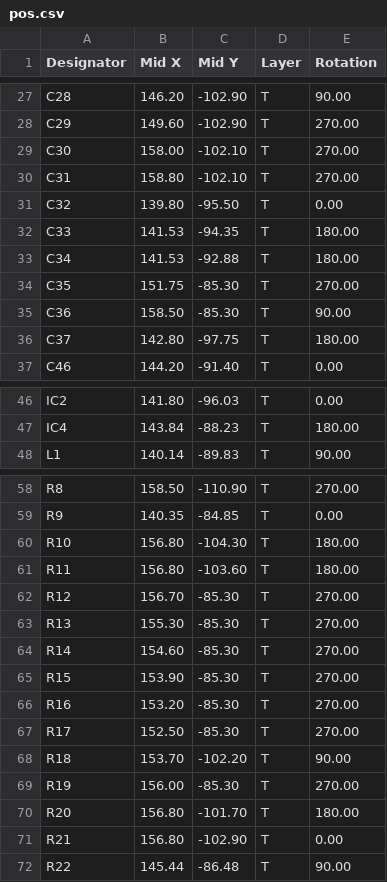
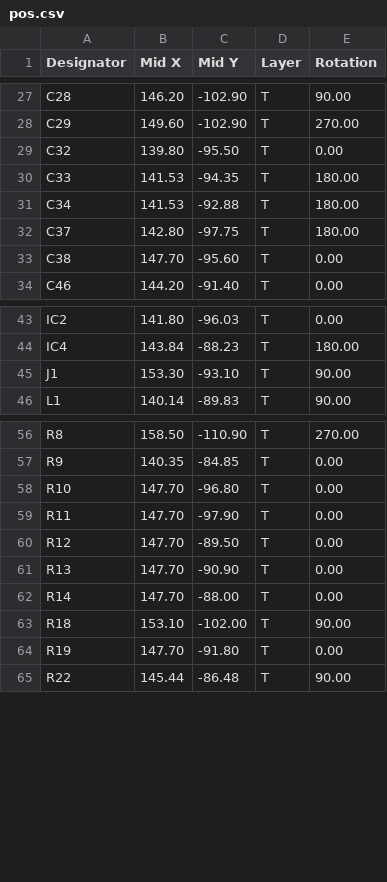
Before and after one commit to o7-machinehum/Blackpants, a CSV file: hardware/production/pos.csv, drawn as a sheet; only a part is shown, gaps mark what is left out; the diff covers the shown part only.

```diff
--- a/hardware/production/pos.csv
+++ b/hardware/production/pos.csv
@@ -28,4 +28,2 @@ C28,146.20,-102.90,T,90.00
 C29,149.60,-102.90,T,270.00
-C30,158.00,-102.10,T,270.00
-C31,158.80,-102.10,T,270.00
 C32,139.80,-95.50,T,0.00
@@ -33,5 +31,4 @@ C33,141.53,-94.35,T,180.00
 C34,141.53,-92.88,T,180.00
-C35,151.75,-85.30,T,270.00
-C36,158.50,-85.30,T,90.00
 C37,142.80,-97.75,T,180.00
+C38,147.70,-95.60,T,0.00
 C46,144.20,-91.40,T,0.00
@@ -47,2 +44,3 @@ IC2,141.80,-96.03,T,0.00
 IC4,143.84,-88.23,T,180.00
+J1,153.30,-93.10,T,90.00
 L1,140.14,-89.83,T,90.00
@@ -59,14 +57,9 @@ R8,158.50,-110.90,T,270.00
 R9,140.35,-84.85,T,0.00
-R10,156.80,-104.30,T,180.00
-R11,156.80,-103.60,T,180.00
-R12,156.70,-85.30,T,270.00
-R13,155.30,-85.30,T,270.00
-R14,154.60,-85.30,T,270.00
-R15,153.90,-85.30,T,270.00
-R16,153.20,-85.30,T,270.00
-R17,152.50,-85.30,T,270.00
-R18,153.70,-102.20,T,90.00
-R19,156.00,-85.30,T,270.00
-R20,156.80,-101.70,T,180.00
-R21,156.80,-102.90,T,0.00
+R10,147.70,-96.80,T,0.00
+R11,147.70,-97.90,T,0.00
+R12,147.70,-89.50,T,0.00
+R13,147.70,-90.90,T,0.00
+R14,147.70,-88.00,T,0.00
+R18,153.10,-102.00,T,90.00
+R19,147.70,-91.80,T,0.00
 R22,145.44,-86.48,T,90.00
```
Also changed, not shown: 1 removed row elsewhere in this file, 48 other files.
